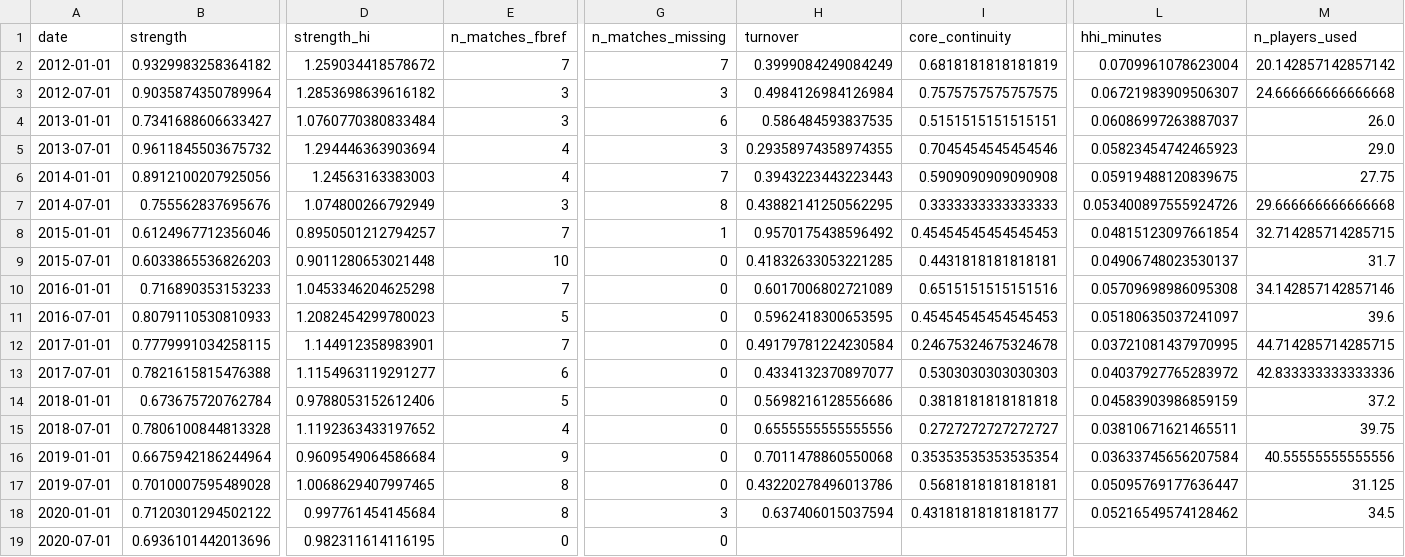
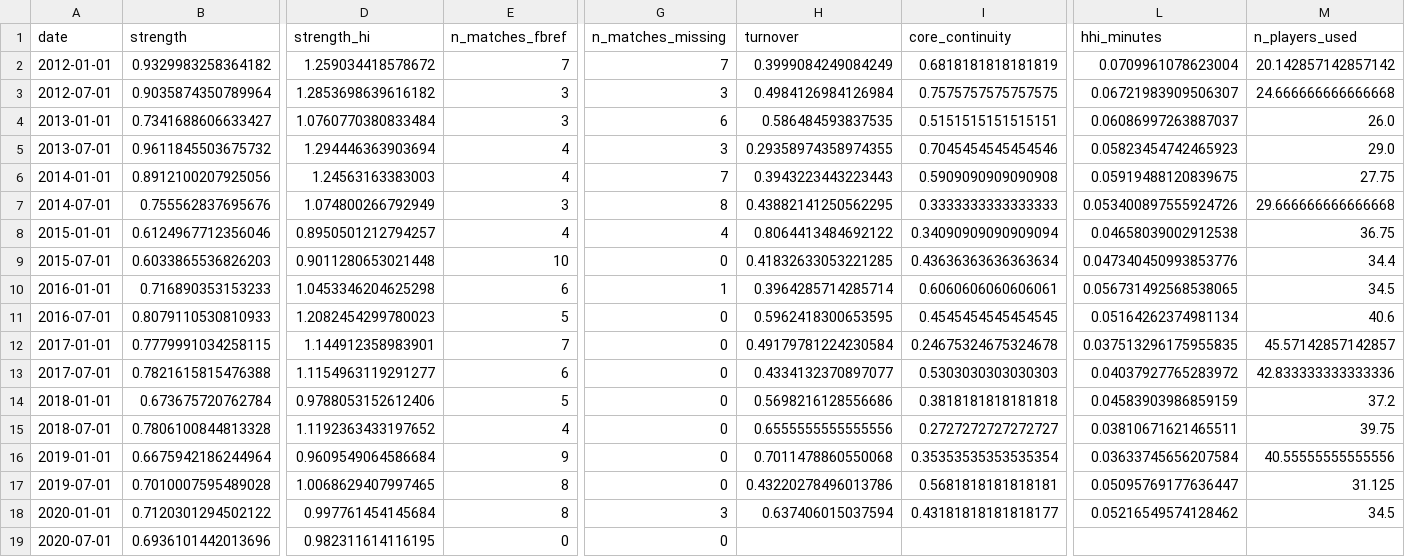
Before and after one commit to mqedan217/jordan-football-strength, a CSV file: outputs/squad/features_aligned.csv, drawn as a sheet; only a part is shown, gaps mark what is left out; the diff covers the shown part only; the diff names each change by its address in the sheet, - before the commit and + after, or states it on an @@ line.

```diff
--- a/outputs/squad/features_aligned.csv
+++ b/outputs/squad/features_aligned.csv
-E8 (n_matches_fbref): 7
+E8 (n_matches_fbref): 4
-G8 (n_matches_missing): 1
+G8 (n_matches_missing): 4
-H8 (turnover): 0.9570175438596492
+H8 (turnover): 0.8064413484692122
-I8 (core_continuity): 0.45454545454545453
+I8 (core_continuity): 0.34090909090909094
-L8 (hhi_minutes): 0.04815123097661854
+L8 (hhi_minutes): 0.04658039002912538
-M8 (n_players_used): 32.714285714285715
+M8 (n_players_used): 36.75
-I9 (core_continuity): 0.4431818181818181
+I9 (core_continuity): 0.43636363636363634
-L9 (hhi_minutes): 0.04906748023530137
+L9 (hhi_minutes): 0.047340450993853776
-M9 (n_players_used): 31.7
+M9 (n_players_used): 34.4
-E10 (n_matches_fbref): 7
+E10 (n_matches_fbref): 6
-G10 (n_matches_missing): 0
+G10 (n_matches_missing): 1
-H10 (turnover): 0.6017006802721089
+H10 (turnover): 0.3964285714285714
-I10 (core_continuity): 0.6515151515151516
+I10 (core_continuity): 0.6060606060606061
-L10 (hhi_minutes): 0.05709698986095308
+L10 (hhi_minutes): 0.056731492568538065
-M10 (n_players_used): 34.142857142857146
+M10 (n_players_used): 34.5
-I11 (core_continuity): 0.45454545454545453
+I11 (core_continuity): 0.4545454545454545
-L11 (hhi_minutes): 0.05180635037241097
+L11 (hhi_minutes): 0.05164262374981134
-M11 (n_players_used): 39.6
+M11 (n_players_used): 40.6
-L12 (hhi_minutes): 0.03721081437970995
+L12 (hhi_minutes): 0.037513296175955835
-M12 (n_players_used): 44.714285714285715
+M12 (n_players_used): 45.57142857142857
```
Also changed, not shown: 21 edited cells elsewhere in this file, outputs/squad/appearances_combined.csv, outputs/squad/arabcup_matches.csv, 11 other files.
